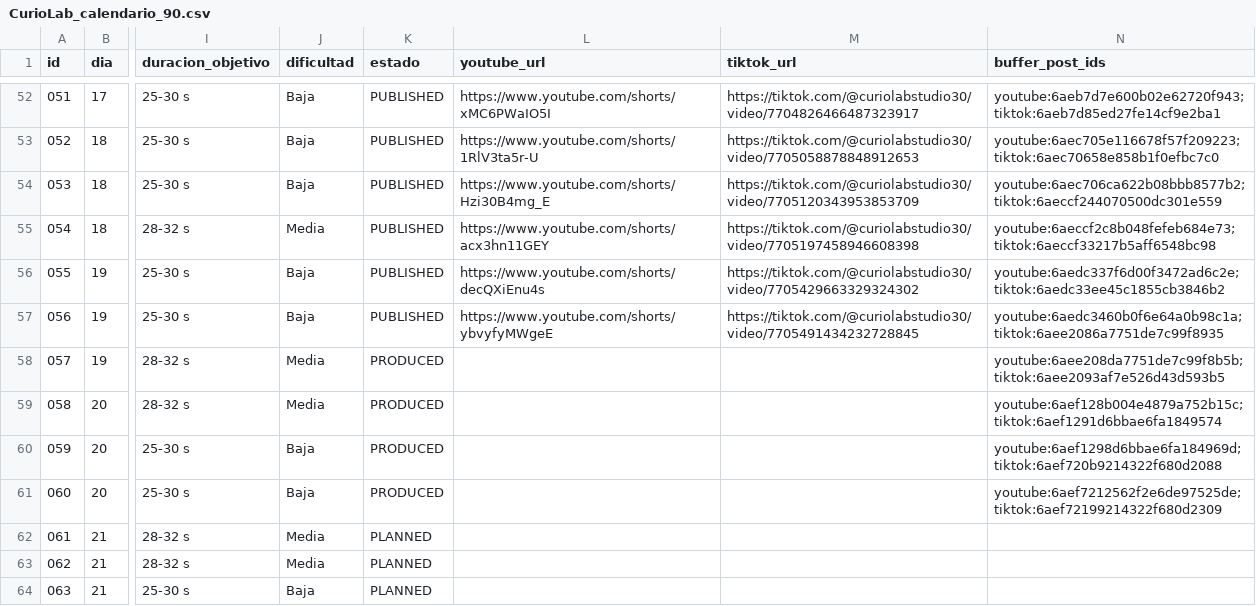
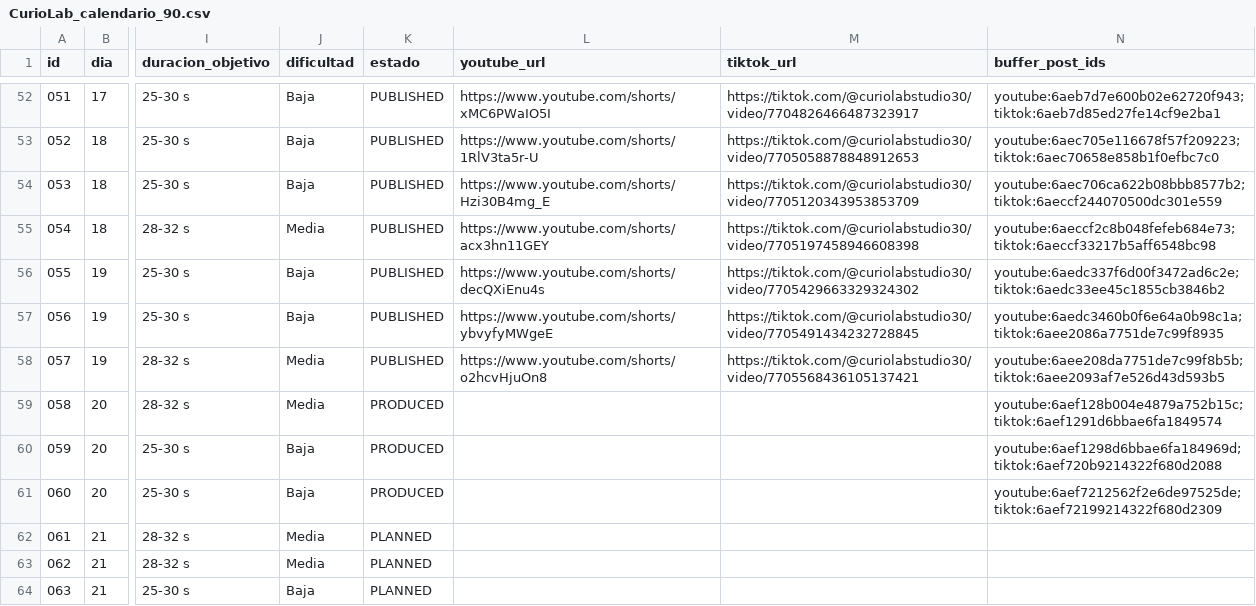
Before and after one commit to eduardomora041092-niolab/curiolab-studio-30, a CSV file: calendar/CurioLab_calendario_90.csv, drawn as a sheet; only a part is shown, gaps mark what is left out; the diff names each change by its address in the sheet, - before the commit and + after, or states it on an @@ line.

```diff
--- a/calendar/CurioLab_calendario_90.csv
+++ b/calendar/CurioLab_calendario_90.csv
-K58 (estado): PRODUCED
+K58 (estado): PUBLISHED
-L58 (youtube_url): (empty)
+L58 (youtube_url): https://www.youtube.com/shorts/o2hcvHjuOn8
-M58 (tiktok_url): (empty)
+M58 (tiktok_url): https://tiktok.com/@curiolabstudio30/video/7705568436105137421
```
Also changed, not shown: evidence/buffer/index.csv, logs/metrics.csv, 24 other files.
